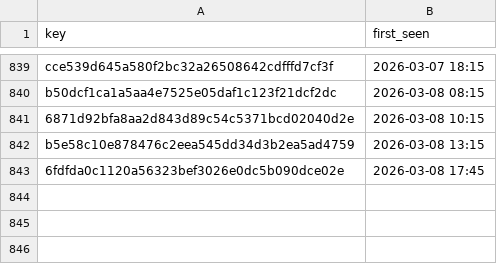
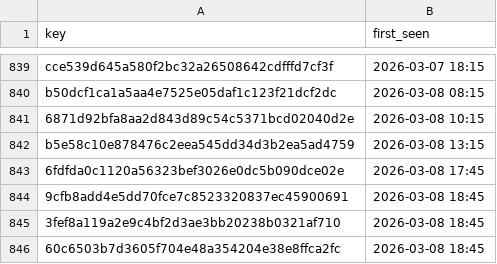
Before and after one commit to ternes90/comunio, a CSV file: data/TRANSFER_NEWS_state.csv, drawn as a sheet; only a part is shown, gaps mark what is left out; the diff names each change by its address in the sheet, - before the commit and + after, or states it on an @@ line.

Commit message:
TRANSFER_NEWS Update – 08.03.2026 18:45:01

```diff
--- a/data/TRANSFER_NEWS_state.csv
+++ b/data/TRANSFER_NEWS_state.csv
+row 844: 9cfb8add4e5dd70fce7c8523320837ec45900691 | 2026-03-08 18:45
+row 845: 3fef8a119a2e9c4bf2d3ae3bb20238b0321af710 | 2026-03-08 18:45
+row 846: 60c6503b7d3605f704e48a354204e38e8ffca2fc | 2026-03-08 18:45
```
